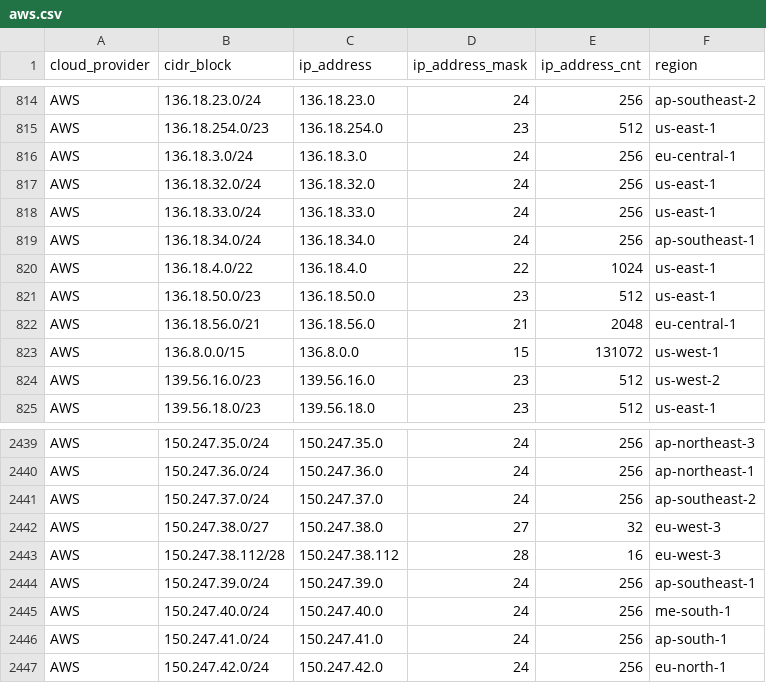
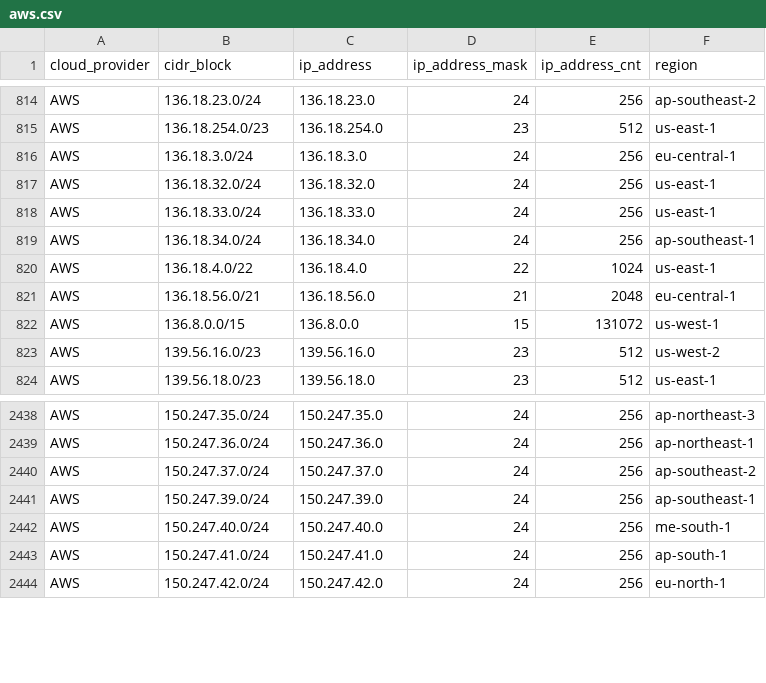
Before and after one commit to danilabs/public-cloud-provider-ip-ranges, a CSV file: data/providers/aws.csv, drawn as a sheet; only a part is shown, gaps mark what is left out; the diff names each change by its address in the sheet, - before the commit and + after, or states it on an @@ line.

```diff
--- a/data/providers/aws.csv
+++ b/data/providers/aws.csv
-row 821: AWS | 136.18.50.0/23 | 136.18.50.0 | 23 | 512 | us-east-1
-row 2442: AWS | 150.247.38.0/27 | 150.247.38.0 | 27 | 32 | eu-west-3
-row 2443: AWS | 150.247.38.112/28 | 150.247.38.112 | 28 | 16 | eu-west-3
```
Also changed, not shown: 19 other files.
